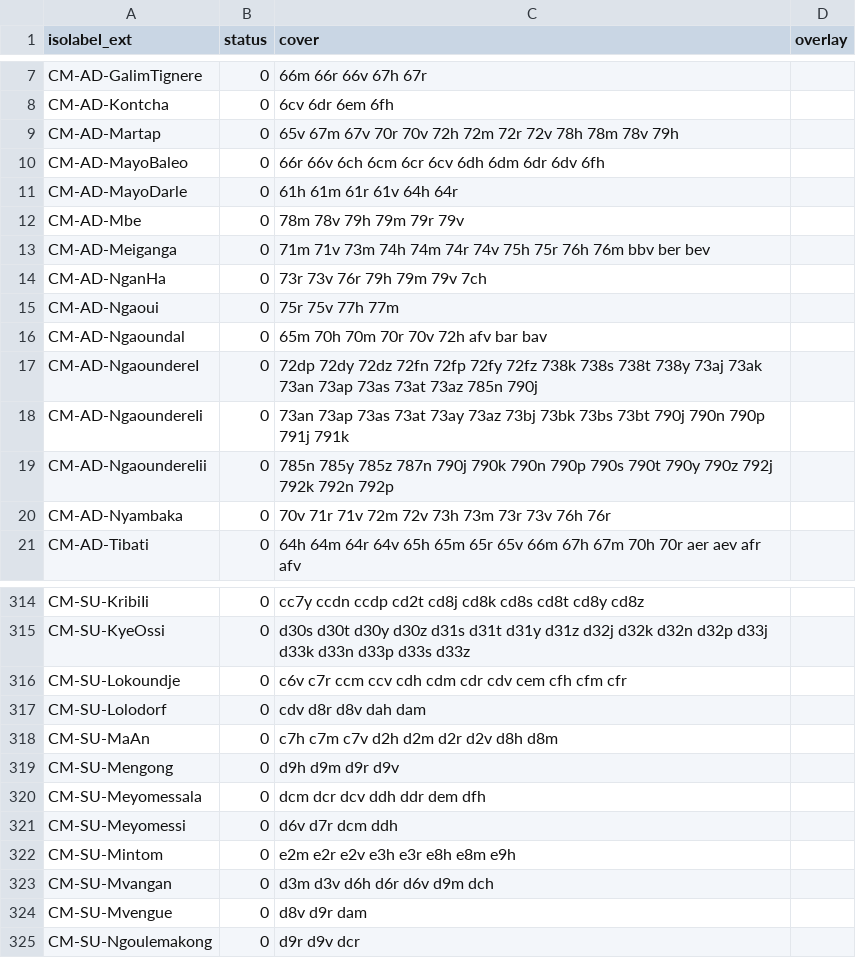
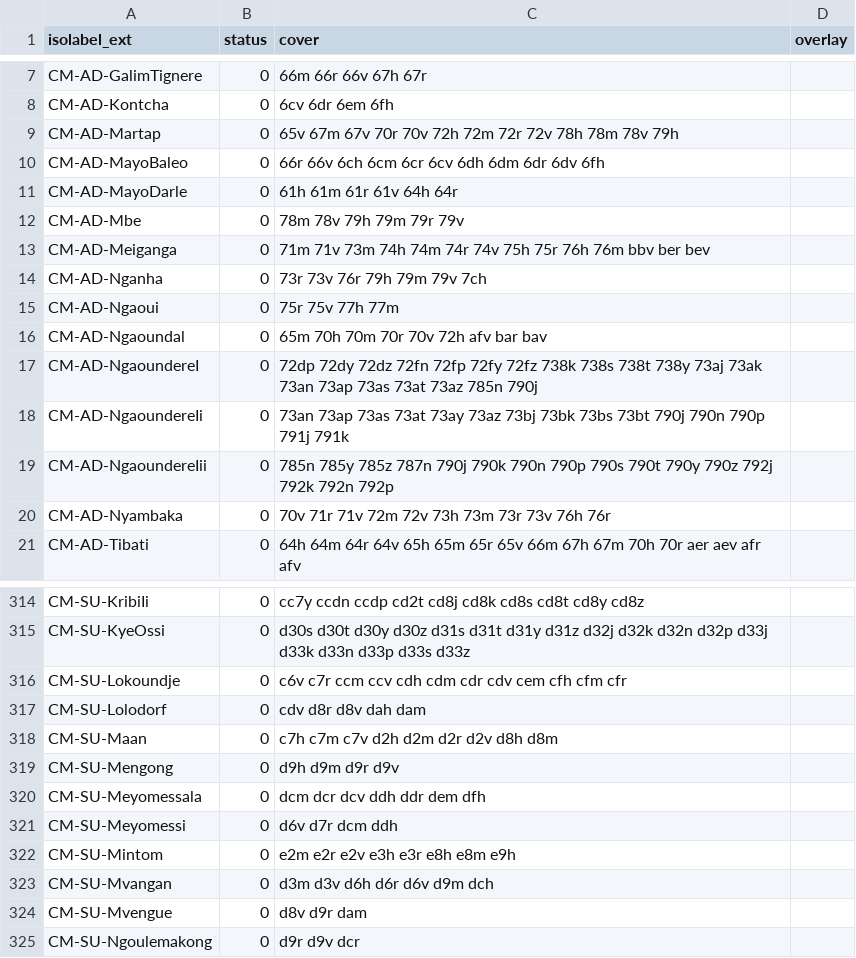
Before and after one commit to osm-codes/CM, a CSV file: data/coverage.csv, drawn as a sheet; only a part is shown, gaps mark what is left out.

Commit message:
Corrige isolabel de cidades com aspa simples no nome. osm-codes/gridMap-draftPages#88

```diff
--- a/data/coverage.csv
+++ b/data/coverage.csv
@@ -13,3 +13,3 @@ CM-AD-Mbe,0,78m 78v 79h 79m 79r 79v,
 CM-AD-Meiganga,0,71m 71v 73m 74h 74m 74r 74v 75h 75r 76h 76m bbv ber bev,
-CM-AD-NganHa,0,73r 73v 76r 79h 79m 79v 7ch,
+CM-AD-Nganha,0,73r 73v 76r 79h 79m 79v 7ch,
 CM-AD-Ngaoui,0,75r 75v 77h 77m,
@@ -317,3 +317,3 @@ CM-SU-Lokoundje,0,c6v c7r ccm ccv cdh cdm cdr cdv cem cfh cfm cfr,
 CM-SU-Lolodorf,0,cdv d8r d8v dah dam,
-CM-SU-MaAn,0,c7h c7m c7v d2h d2m d2r d2v d8h d8m,
+CM-SU-Maan,0,c7h c7m c7v d2h d2m d2r d2v d8h d8m,
 CM-SU-Mengong,0,d9h d9m d9r d9v,
```
